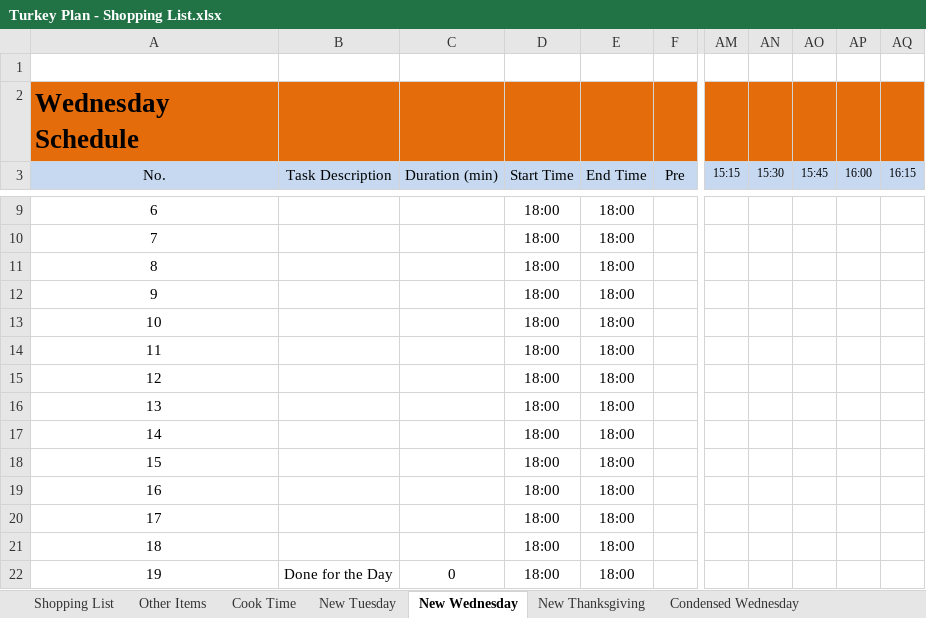
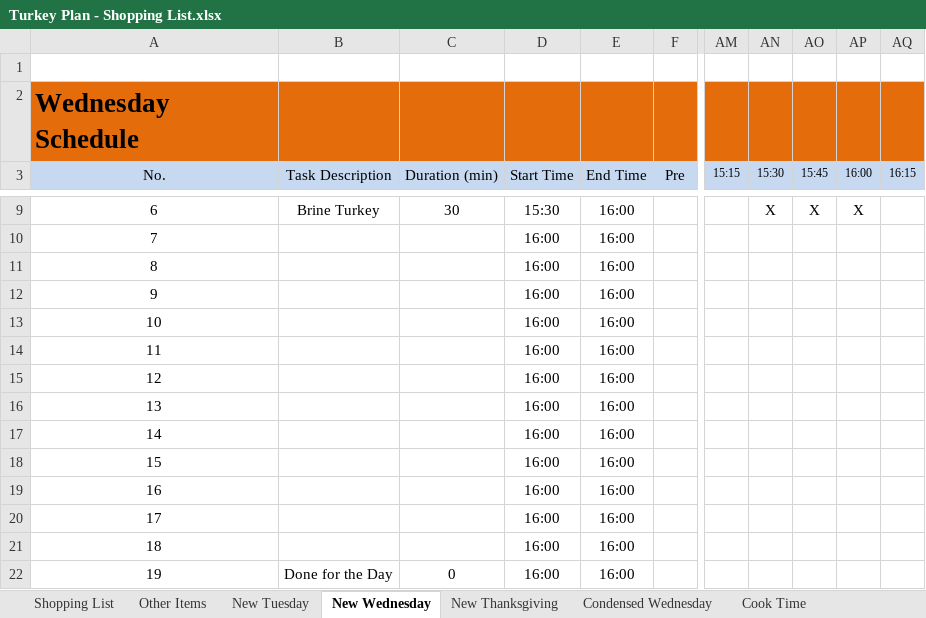
Before and after one commit to IslePilot/Recipes, an Excel workbook: Turkey Plan - Shopping List.xlsx, sheet New Wednesday, drawn as a sheet; only a part is shown, gaps mark what is left out; values as stored, in another font and other column widths than the file's, no borders; conditional formats not drawn; the diff covers the shown part only; the diff names each change by its address in the sheet, - before the commit and + after, or states it on an @@ line.

```diff
--- a/Turkey Plan - Shopping List.xlsx (sheet New Wednesday)
+++ b/Turkey Plan - Shopping List.xlsx (sheet New Wednesday)
@@ sheet tab order changed: Shopping List | Other Items | New Tuesday | New Wednesday | New Thanksgiving | Condensed Wednesday | Cook Time @@
-B9 (Task Description): (empty)
+B9 (Task Description): Brine Turkey
-C9 (Duration (min)): (empty)
+C9 (Duration (min)): 30
-D9 (Start Time): 18:00
+D9 (Start Time): 15:30
-E9:E22 (End Time): 18:00
+E9:E22 (End Time): 16:00
-AN9 (15:30): (empty)
+AN9 (15:30): X
-AO9 (15:45): (empty)
+AO9 (15:45): X
-AP9 (16:00): (empty)
+AP9 (16:00): X
-D10:D22 (Start Time): 18:00
+D10:D22 (Start Time): 16:00
```
Also changed, not shown: 66 edited cells elsewhere in this sheet, sheet Shopping List, sheet New Thanksgiving, sheet Other Items, sheet New Tuesday, charts or pictures, 3 other files.
